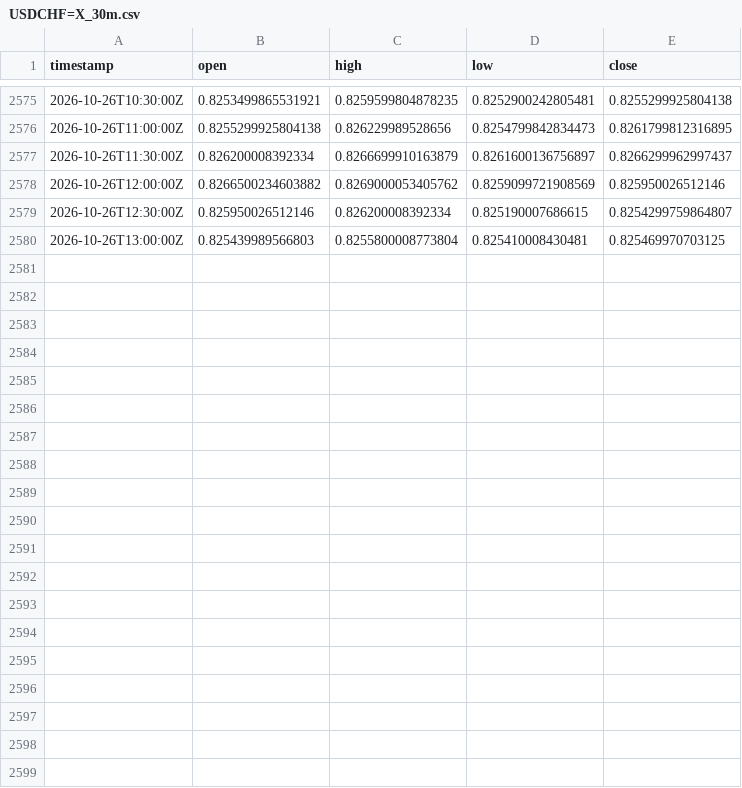
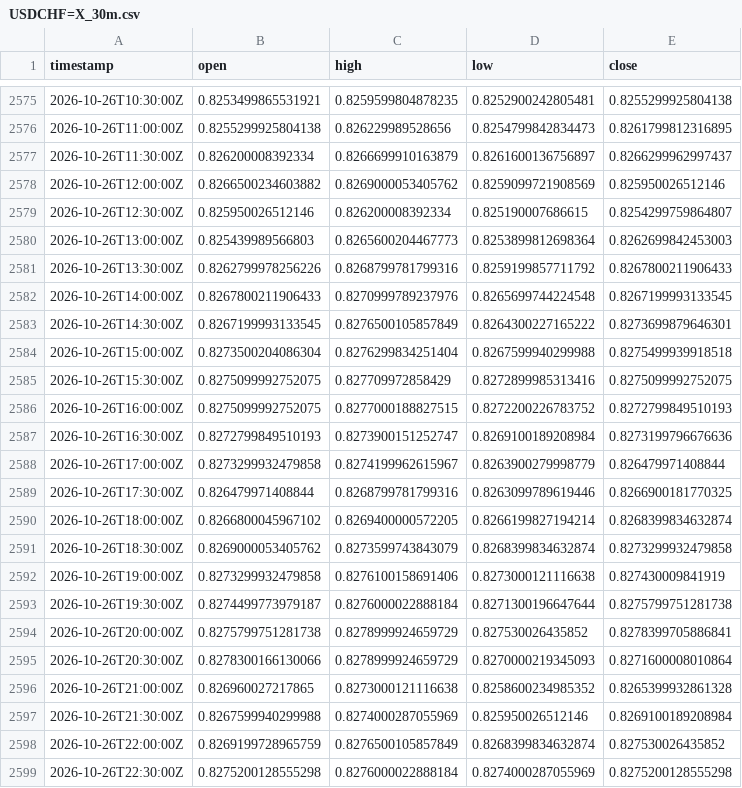
Before and after one commit to robelabraham1219-cmyk/institutional-trading-dashboard, a CSV file: data/USDCHF=X_30m.csv, drawn as a sheet; only a part is shown, gaps mark what is left out.

```diff
--- a/data/USDCHF=X_30m.csv
+++ b/data/USDCHF=X_30m.csv
@@ -2579,2 +2579,21 @@ timestamp,open,high,low,close
 2026-10-26T12:30:00Z,0.825950026512146,0.826200008392334,0.825190007686615,0.8254299759864807
-2026-10-26T13:00:00Z,0.825439989566803,0.8255800008773804,0.825410008430481,0.825469970703125
+2026-10-26T13:00:00Z,0.825439989566803,0.8265600204467773,0.8253899812698364,0.8262699842453003
+2026-10-26T13:30:00Z,0.8262799978256226,0.8268799781799316,0.8259199857711792,0.8267800211906433
+2026-10-26T14:00:00Z,0.8267800211906433,0.8270999789237976,0.8265699744224548,0.8267199993133545
+2026-10-26T14:30:00Z,0.8267199993133545,0.8276500105857849,0.8264300227165222,0.8273699879646301
+2026-10-26T15:00:00Z,0.8273500204086304,0.8276299834251404,0.8267599940299988,0.8275499939918518
+2026-10-26T15:30:00Z,0.8275099992752075,0.827709972858429,0.8272899985313416,0.8275099992752075
+2026-10-26T16:00:00Z,0.8275099992752075,0.8277000188827515,0.8272200226783752,0.8272799849510193
+2026-10-26T16:30:00Z,0.8272799849510193,0.8273900151252747,0.8269100189208984,0.8273199796676636
+2026-10-26T17:00:00Z,0.8273299932479858,0.8274199962615967,0.8263900279998779,0.826479971408844
+2026-10-26T17:30:00Z,0.826479971408844,0.8268799781799316,0.8263099789619446,0.8266900181770325
+2026-10-26T18:00:00Z,0.8266800045967102,0.8269400000572205,0.8266199827194214,0.8268399834632874
+2026-10-26T18:30:00Z,0.8269000053405762,0.8273599743843079,0.8268399834632874,0.8273299932479858
+2026-10-26T19:00:00Z,0.8273299932479858,0.8276100158691406,0.8273000121116638,0.827430009841919
+2026-10-26T19:30:00Z,0.8274499773979187,0.8276000022888184,0.8271300196647644,0.8275799751281738
+2026-10-26T20:00:00Z,0.8275799751281738,0.8278999924659729,0.827530026435852,0.8278399705886841
+2026-10-26T20:30:00Z,0.8278300166130066,0.8278999924659729,0.8270000219345093,0.8271600008010864
+2026-10-26T21:00:00Z,0.826960027217865,0.8273000121116638,0.8258600234985352,0.8265399932861328
+2026-10-26T21:30:00Z,0.8267599940299988,0.8274000287055969,0.825950026512146,0.8269100189208984
+2026-10-26T22:00:00Z,0.8269199728965759,0.8276500105857849,0.8268399834632874,0.827530026435852
+2026-10-26T22:30:00Z,0.8275200128555298,0.8276000022888184,0.8274000287055969,0.8275200128555298
```
Also changed, not shown: data/DX-Y.NYB_30m.csv, data/EURUSD=X_30m.csv, 11 other files.
